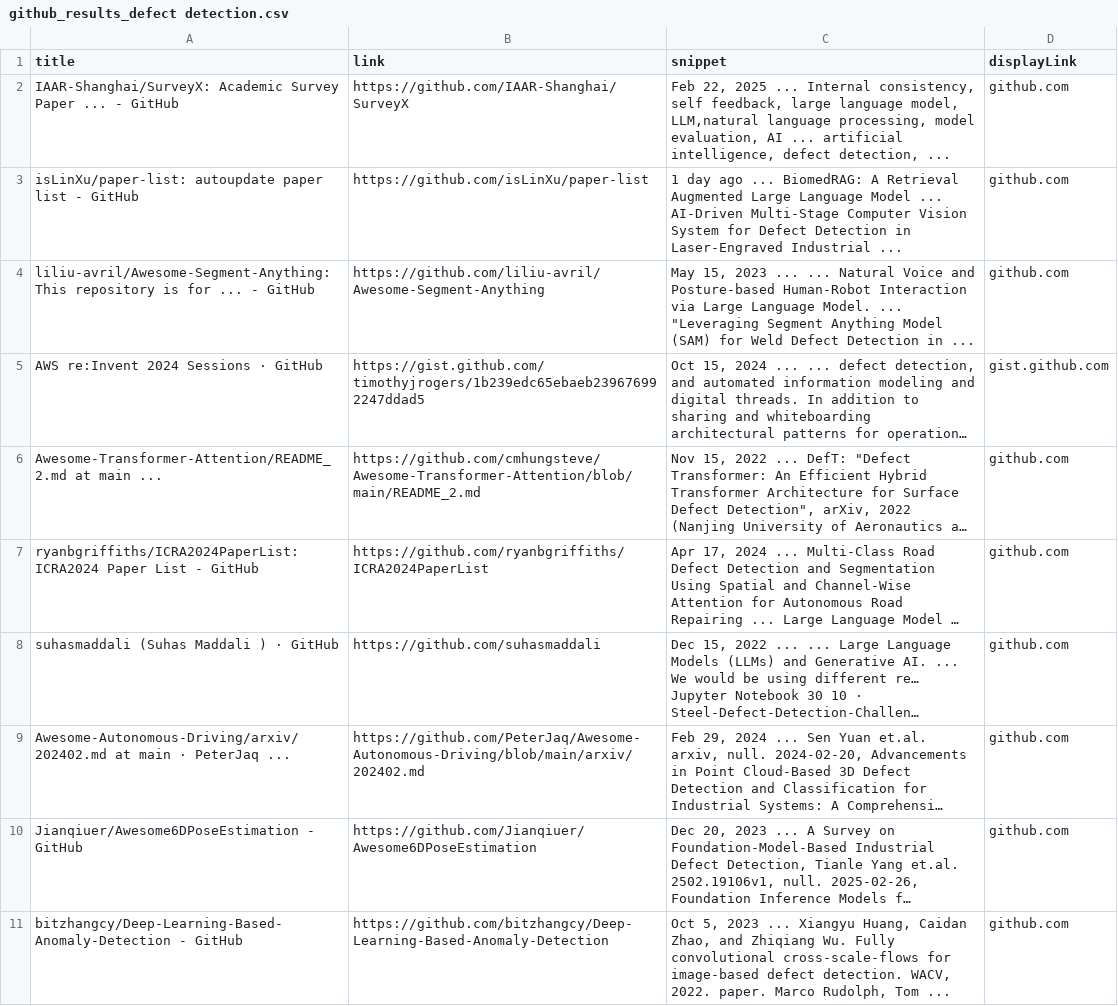
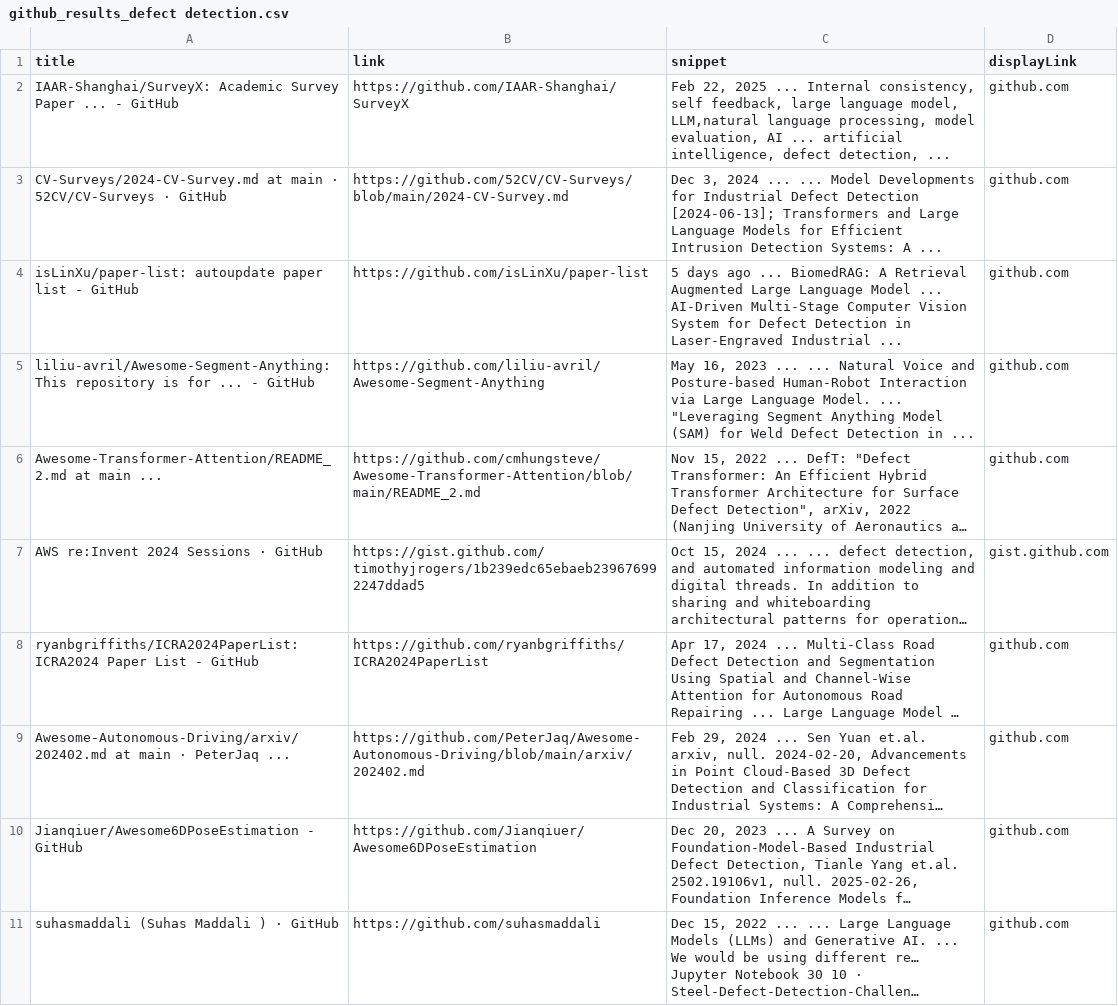
Before and after one commit to carloshenriquefbf/contemporary-software-systems, a CSV file: github_results/github_results_defect detection.csv, drawn as a sheet; only a part is shown; long unchanged cells end in …; removed rows and columns are numbered as before the commit, all else as after; the diff covers the shown part only; the diff names each change by its address in the sheet, - before the commit and + after, or states it on an @@ line.

```diff
--- a/github_results/github_results_defect detection.csv
+++ b/github_results/github_results_defect detection.csv
+row 3: CV-Surveys/2024-CV-Survey.md at main · 52CV/CV-Surveys · GitHub | https://github.com/52CV/CV-Surveys/blob/main/2024-CV-Survey.md | Dec 3, 2024 ... ... Model Developments for Industrial Defect Detection [2024-06-13]; Transformers and Large Language Models for Efficient Intrusion Detection Systems: A ... | github.com
-C4 (snippet): 1 day ago ...…
+C4 (snippet): 5 days ago ...…
-C5 (snippet): May 15, 2023 ...…
+C5 (snippet): May 16, 2023 ...…
-row 11: bitzhangcy/Deep-Learning-Based-Anomaly-Detection - GitHub | https://github.com/bitzhangcy/Deep-Learning-Based-Anomaly-Detection | Oct 5, 2023 ... Xiangyu Huang, Caidan Zhao, and Zhiqiang Wu. Fully convolutional cross-scale-flows for image-based defect detection. WACV, 2022. paper. Marco Rudolph, Tom ... | github.com
@@ row 8 moved to row 11: suhasmaddali (Suhas Maddali ) · GitHub @@
```
Also changed, not shown: 11 added rows elsewhere in this file, final_results/merged_pwc_results.csv, github_results/github_results_model checking.csv, 24 other files.
